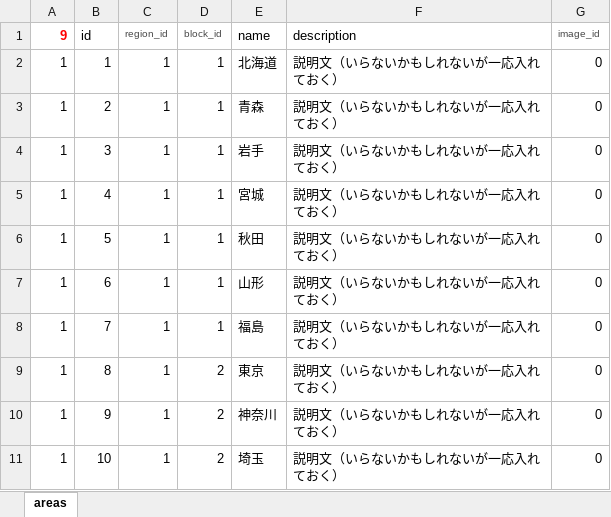
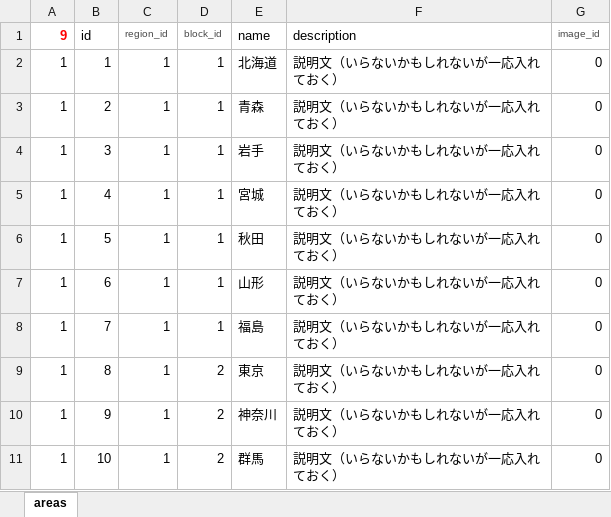
Before and after one commit to s-washio/Examination, an Excel workbook: resource/areas.xlsm, sheet areas, drawn as a sheet; values as stored, in another font and other column widths than the file's, no borders; the diff names each change by its address in the sheet, - before the commit and + after, or states it on an @@ line.

Commit message:
Update Area xlsm
群馬追加

```diff
--- a/resource/areas.xlsm (sheet areas)
+++ b/resource/areas.xlsm (sheet areas)
-E11 (name): 埼玉
+E11 (name): 群馬
```
